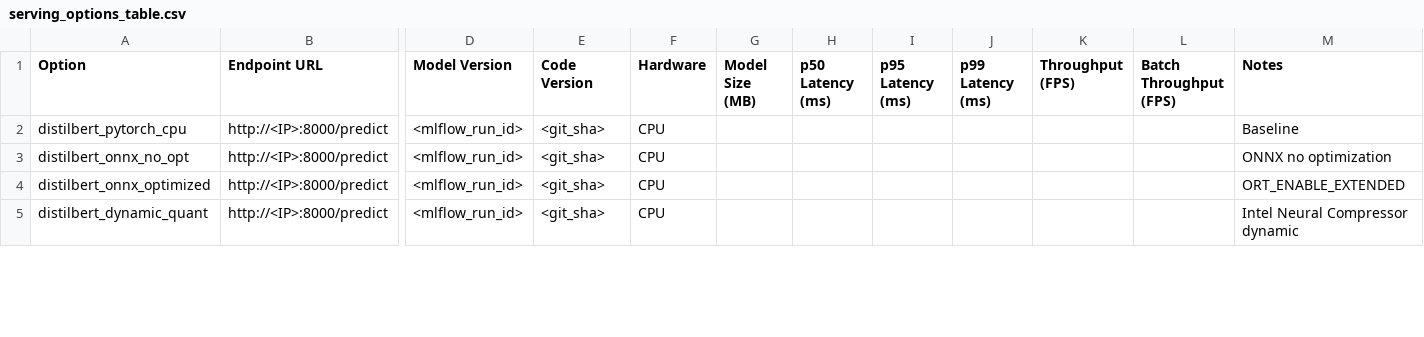
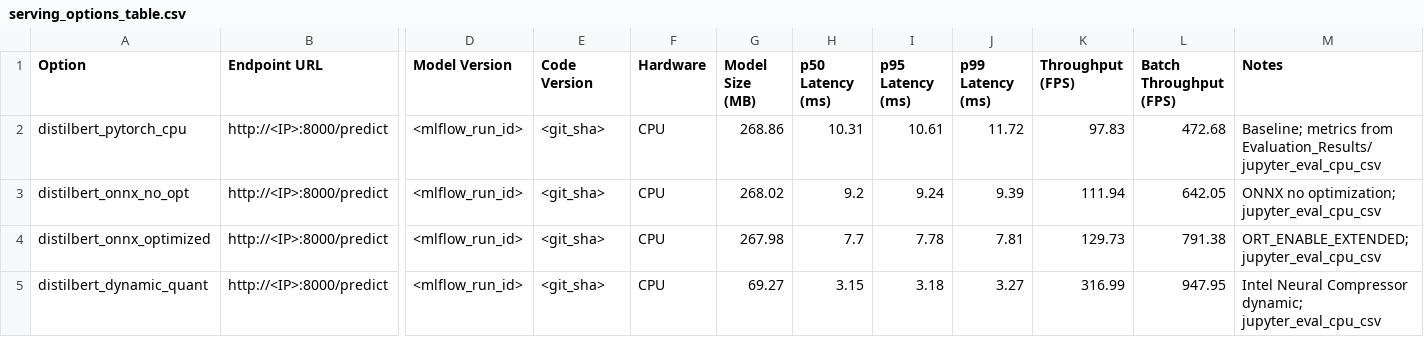
Before and after one commit to RiyamPatel2001/mlops-project-proj06, a CSV file: results/serving_options_table.csv, drawn as a sheet; only a part is shown, gaps mark what is left out; the diff covers the shown part only; the diff names each change by its address in the sheet, - before the commit and + after, or states it on an @@ line.

```diff
--- a/results/serving_options_table.csv
+++ b/results/serving_options_table.csv
-G2 (Model Size (MB)): (empty)
+G2 (Model Size (MB)): 268.86
-H2 (p50 Latency (ms)): (empty)
+H2 (p50 Latency (ms)): 10.31
-I2 (p95 Latency (ms)): (empty)
+I2 (p95 Latency (ms)): 10.61
-J2 (p99 Latency (ms)): (empty)
+J2 (p99 Latency (ms)): 11.72
-K2 (Throughput (FPS)): (empty)
+K2 (Throughput (FPS)): 97.83
-L2 (Batch Throughput (FPS)): (empty)
+L2 (Batch Throughput (FPS)): 472.68
-M2 (Notes): Baseline
+M2 (Notes): Baseline; metrics from Evaluation_Results/jupyter_eval_cpu_csv
-G3 (Model Size (MB)): (empty)
+G3 (Model Size (MB)): 268.02
-H3 (p50 Latency (ms)): (empty)
+H3 (p50 Latency (ms)): 9.2
-I3 (p95 Latency (ms)): (empty)
+I3 (p95 Latency (ms)): 9.24
-J3 (p99 Latency (ms)): (empty)
+J3 (p99 Latency (ms)): 9.39
-K3 (Throughput (FPS)): (empty)
+K3 (Throughput (FPS)): 111.94
-L3 (Batch Throughput (FPS)): (empty)
+L3 (Batch Throughput (FPS)): 642.05
-M3 (Notes): ONNX no optimization
+M3 (Notes): ONNX no optimization; jupyter_eval_cpu_csv
-G4 (Model Size (MB)): (empty)
+G4 (Model Size (MB)): 267.98
-H4 (p50 Latency (ms)): (empty)
+H4 (p50 Latency (ms)): 7.7
-I4 (p95 Latency (ms)): (empty)
+I4 (p95 Latency (ms)): 7.78
-J4 (p99 Latency (ms)): (empty)
+J4 (p99 Latency (ms)): 7.81
-K4 (Throughput (FPS)): (empty)
+K4 (Throughput (FPS)): 129.73
-L4 (Batch Throughput (FPS)): (empty)
+L4 (Batch Throughput (FPS)): 791.38
-M4 (Notes): ORT_ENABLE_EXTENDED
+M4 (Notes): ORT_ENABLE_EXTENDED; jupyter_eval_cpu_csv
-G5 (Model Size (MB)): (empty)
+G5 (Model Size (MB)): 69.27
-H5 (p50 Latency (ms)): (empty)
+H5 (p50 Latency (ms)): 3.15
-I5 (p95 Latency (ms)): (empty)
+I5 (p95 Latency (ms)): 3.18
-J5 (p99 Latency (ms)): (empty)
+J5 (p99 Latency (ms)): 3.27
-K5 (Throughput (FPS)): (empty)
+K5 (Throughput (FPS)): 316.99
-L5 (Batch Throughput (FPS)): (empty)
+L5 (Batch Throughput (FPS)): 947.95
-M5 (Notes): Intel Neural Compressor dynamic
+M5 (Notes): Intel Neural Compressor dynamic; jupyter_eval_cpu_csv
```
Also changed, not shown: 134 edited cells elsewhere in this file, 27 other files.
